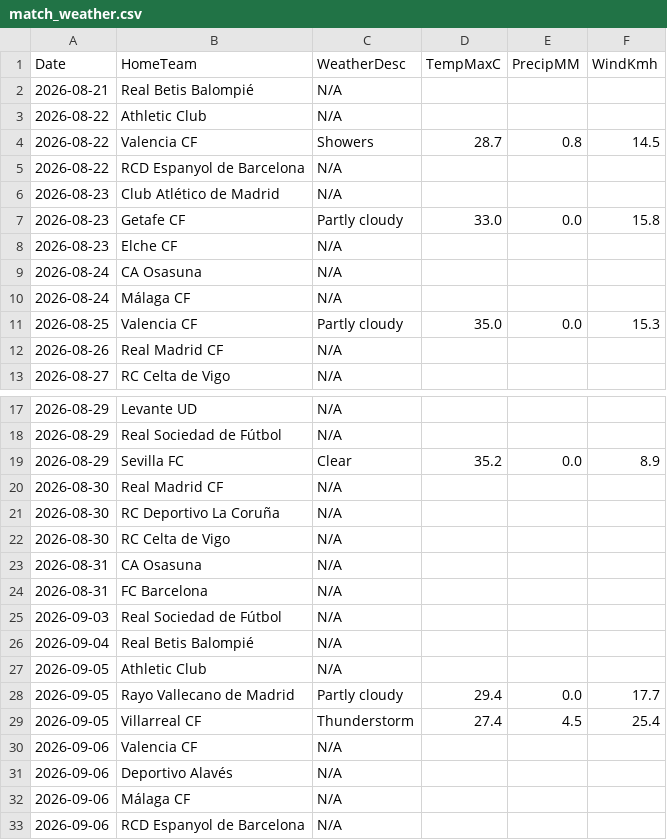
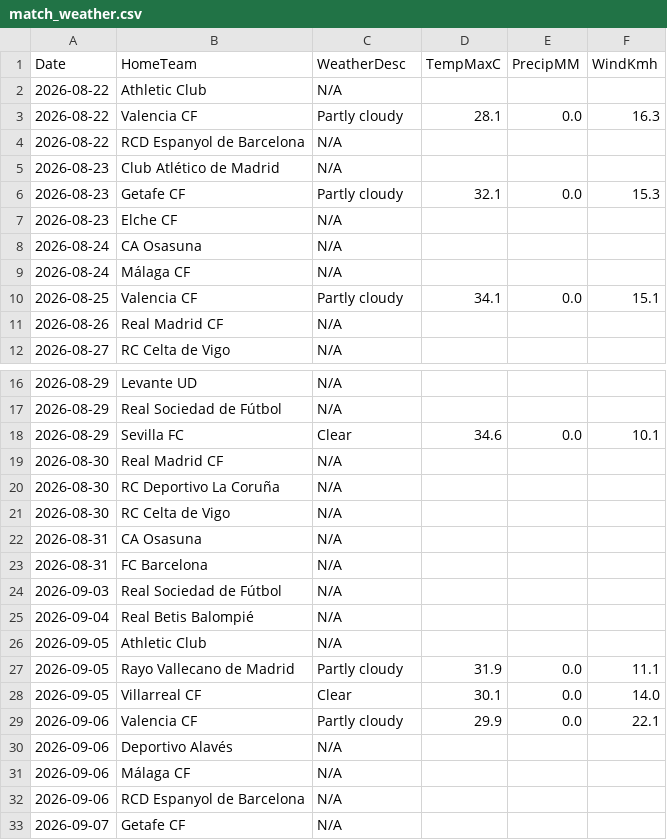
Before and after one commit to gmalbert/la-liga, a CSV file: data_files/raw/match_weather.csv, drawn as a sheet; only a part is shown, gaps mark what is left out; the shorter side is filled out with more unchanged rows.

```diff
--- a/data_files/raw/match_weather.csv
+++ b/data_files/raw/match_weather.csv
@@ -1,8 +1,7 @@
 Date,HomeTeam,WeatherDesc,TempMaxC,PrecipMM,WindKmh
-2026-08-21,Real Betis Balompié,N/A,,,
 2026-08-22,Athletic Club,N/A,,,
-2026-08-22,Valencia CF,Showers,28.7,0.8,14.5
+2026-08-22,Valencia CF,Partly cloudy,28.1,0.0,16.3
 2026-08-22,RCD Espanyol de Barcelona,N/A,,,
 2026-08-23,Club Atlético de Madrid,N/A,,,
-2026-08-23,Getafe CF,Partly cloudy,33.0,0.0,15.8
+2026-08-23,Getafe CF,Partly cloudy,32.1,0.0,15.3
 2026-08-23,Elche CF,N/A,,,
@@ -10,3 +9,3 @@ Date,HomeTeam,WeatherDesc,TempMaxC,PrecipMM,WindKmh
 2026-08-24,Málaga CF,N/A,,,
-2026-08-25,Valencia CF,Partly cloudy,35.0,0.0,15.3
+2026-08-25,Valencia CF,Partly cloudy,34.1,0.0,15.1
 2026-08-26,Real Madrid CF,N/A,,,
@@ -18,3 +17,3 @@ Date,HomeTeam,WeatherDesc,TempMaxC,PrecipMM,WindKmh
 2026-08-29,Real Sociedad de Fútbol,N/A,,,
-2026-08-29,Sevilla FC,Clear,35.2,0.0,8.9
+2026-08-29,Sevilla FC,Clear,34.6,0.0,10.1
 2026-08-30,Real Madrid CF,N/A,,,
@@ -27,5 +26,5 @@ Date,HomeTeam,WeatherDesc,TempMaxC,PrecipMM,WindKmh
 2026-09-05,Athletic Club,N/A,,,
-2026-09-05,Rayo Vallecano de Madrid,Partly cloudy,29.4,0.0,17.7
-2026-09-05,Villarreal CF,Thunderstorm,27.4,4.5,25.4
-2026-09-06,Valencia CF,N/A,,,
+2026-09-05,Rayo Vallecano de Madrid,Partly cloudy,31.9,0.0,11.1
+2026-09-05,Villarreal CF,Clear,30.1,0.0,14.0
+2026-09-06,Valencia CF,Partly cloudy,29.9,0.0,22.1
 2026-09-06,Deportivo Alavés,N/A,,,
```
Also changed, not shown: data_files/raw/odds.csv, data_files/upcoming_fixtures.csv, 3 other files.
